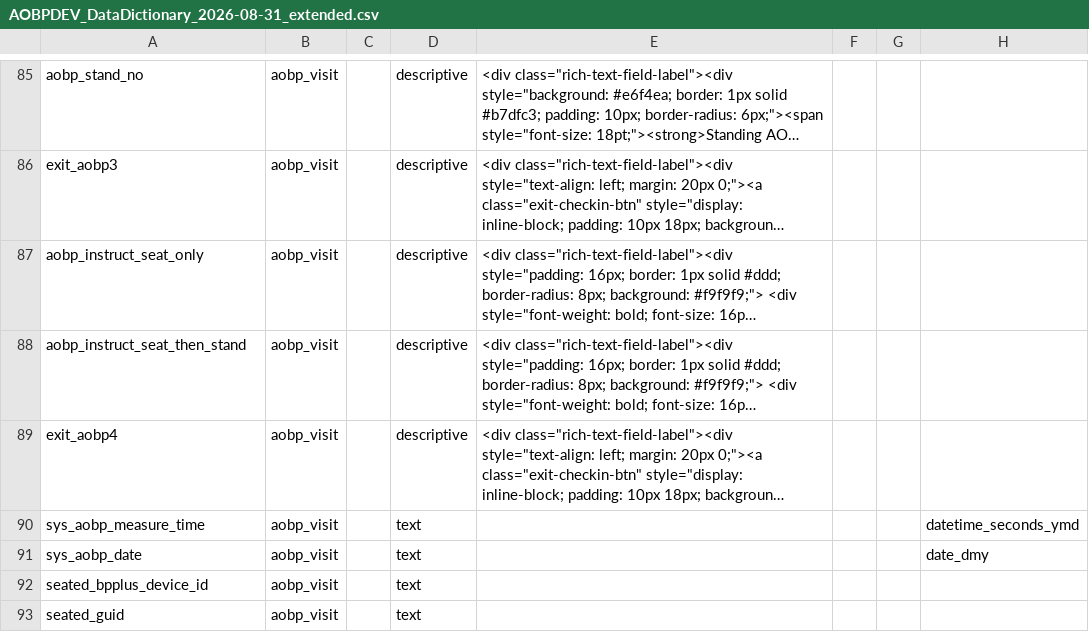
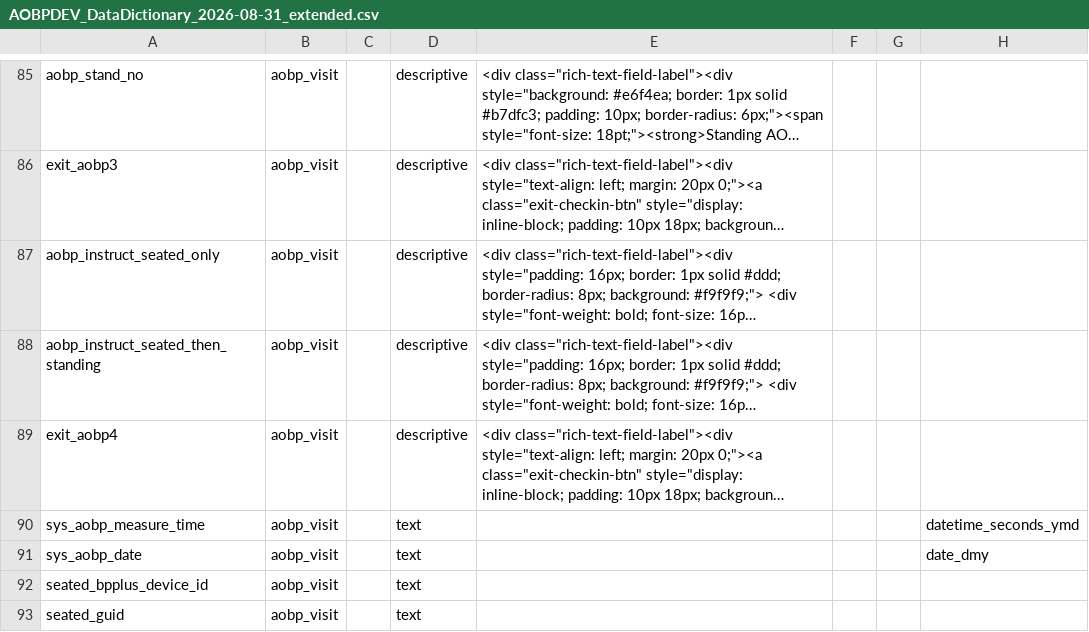
Before and after one commit to doingnz/utas_aobp_integration, a CSV file: data_dictionary/AOBPDEV_DataDictionary_2026-08-31_extended.csv, drawn as a sheet; only a part is shown, gaps mark what is left out; long unchanged cells end in …; the diff names each change by its address in the sheet, - before the commit and + after, or states it on an @@ line.

```diff
--- a/data_dictionary/AOBPDEV_DataDictionary_2026-08-31_extended.csv
+++ b/data_dictionary/AOBPDEV_DataDictionary_2026-08-31_extended.csv
-A87: aobp_instruct_seat_only
+A87: aobp_instruct_seated_only
-A88: aobp_instruct_seat_then_stand
+A88: aobp_instruct_seated_then_standing
```
Also changed, not shown: 2 other files.
